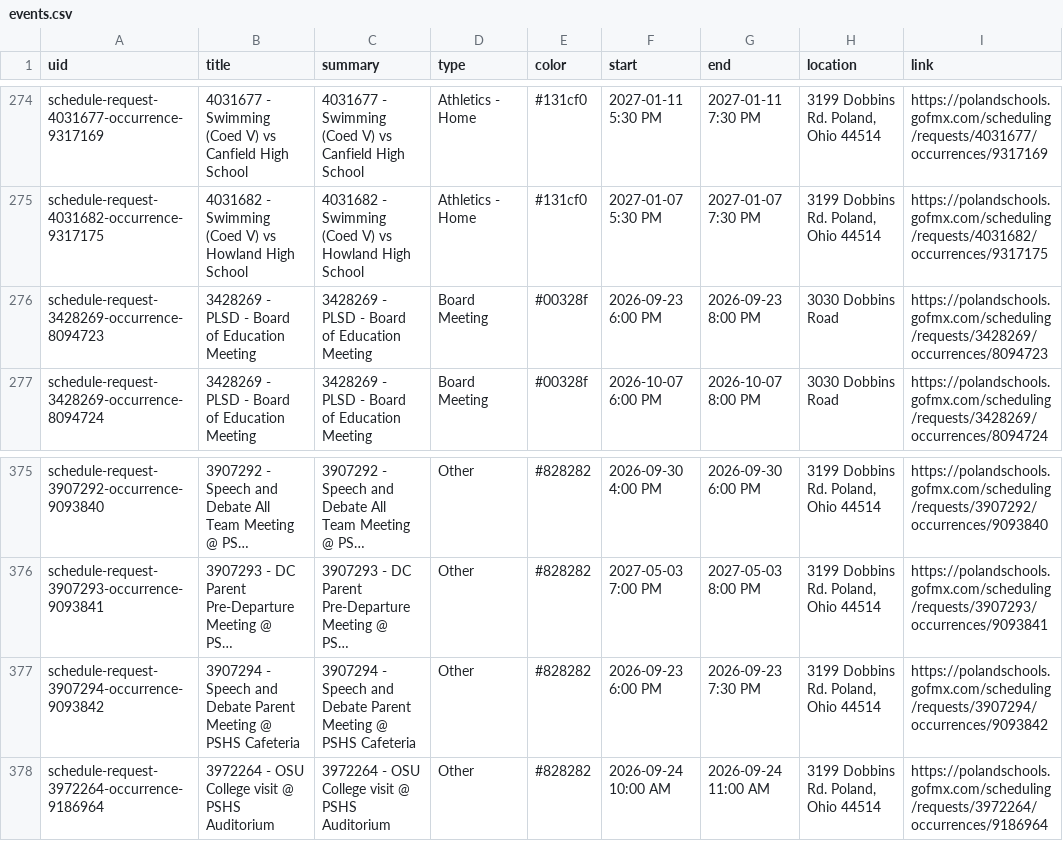
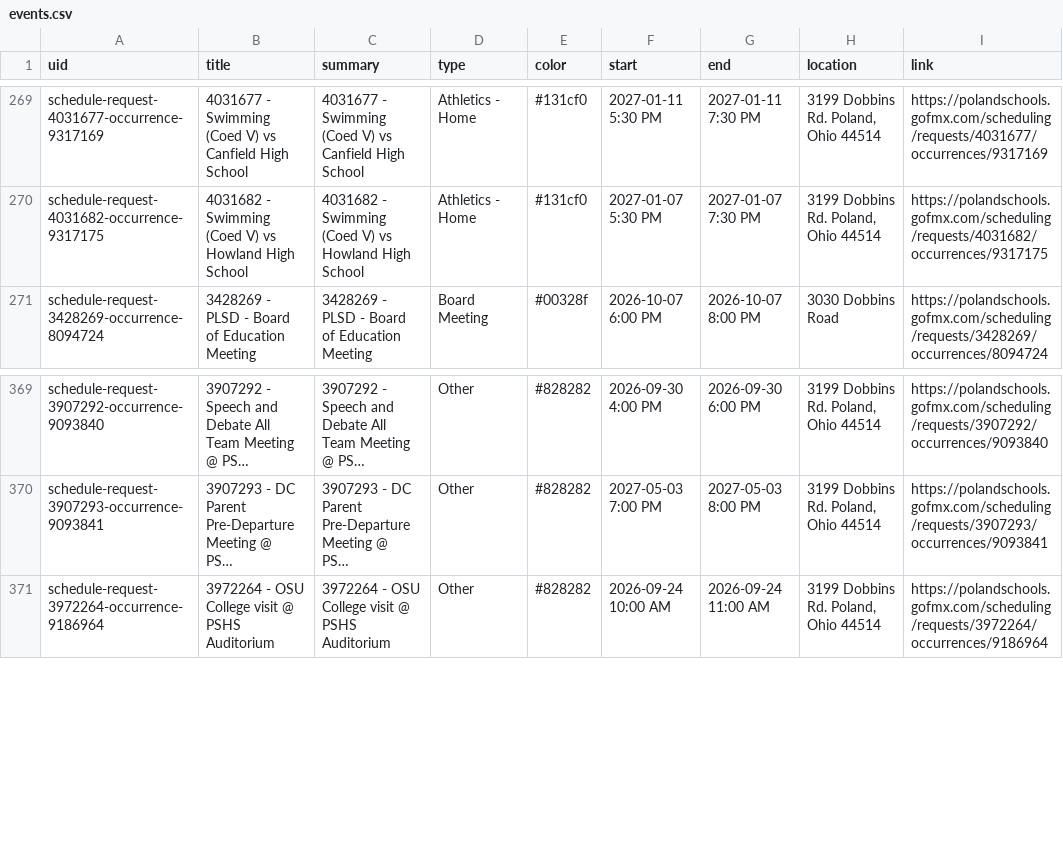
Before and after one commit to nruggieri-poland/calendar, a CSV file: output/events.csv, drawn as a sheet; only a part is shown, gaps mark what is left out; long unchanged cells end in …; the diff covers the shown part only; the diff names each change by its address in the sheet, - before the commit and + after, or states it on an @@ line.

```diff
--- a/output/events.csv
+++ b/output/events.csv
-row 276: schedule-request-3428269-occurrence-8094723 | 3428269 - PLSD - Board of Education Meeting | 3428269 - PLSD - Board of Education Meeting | Board Meeting | #00328f | 2026-09-23 6:00 PM | 2026-09-23 8:00 PM | 3030 Dobbins Road | https://polandschools.gofmx.com/scheduling/requests/3428269/occurrences/8094723
-row 377: schedule-request-3907294-occurrence-9093842 | 3907294 - Speech and Debate Parent Meeting @ PSHS Cafeteria | 3907294 - Speech and Debate Parent Meeting @ PSHS Cafeteria | Other | #828282 | 2026-09-23 6:00 PM | 2026-09-23 7:30 PM | 3199 Dobbins Rd. Poland, Ohio 44514 | https://polandschools.gofmx.com/scheduling/requests/3907294/occurrences/9093842
```
Also changed, not shown: 5 removed rows elsewhere in this file, 3 other files.
